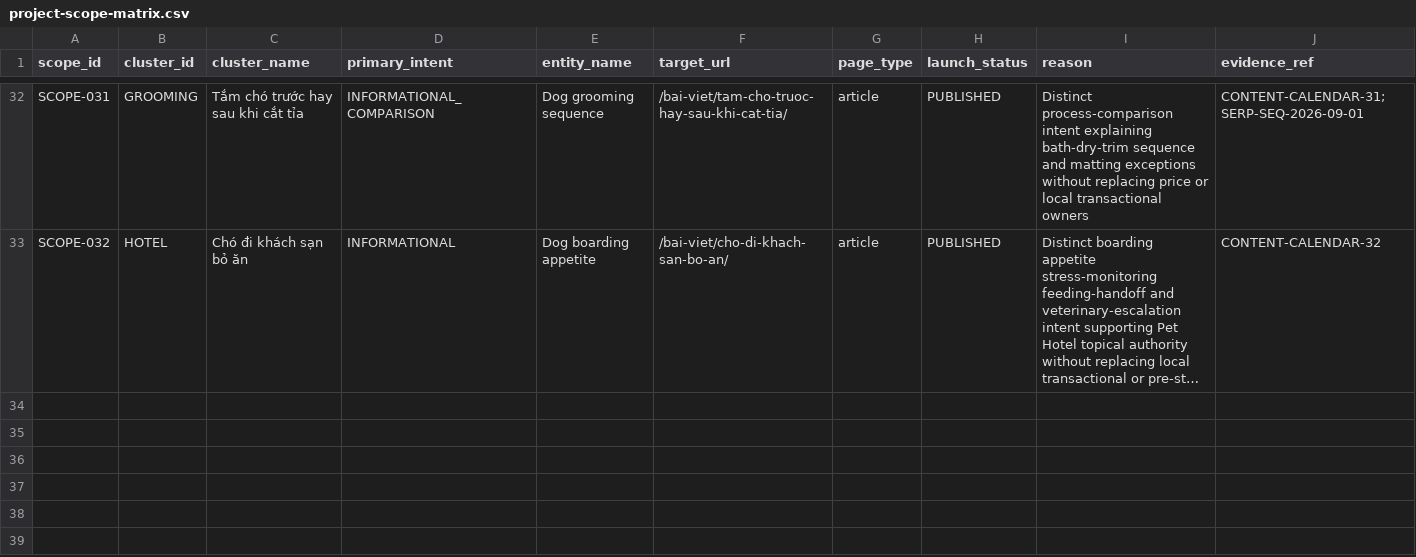
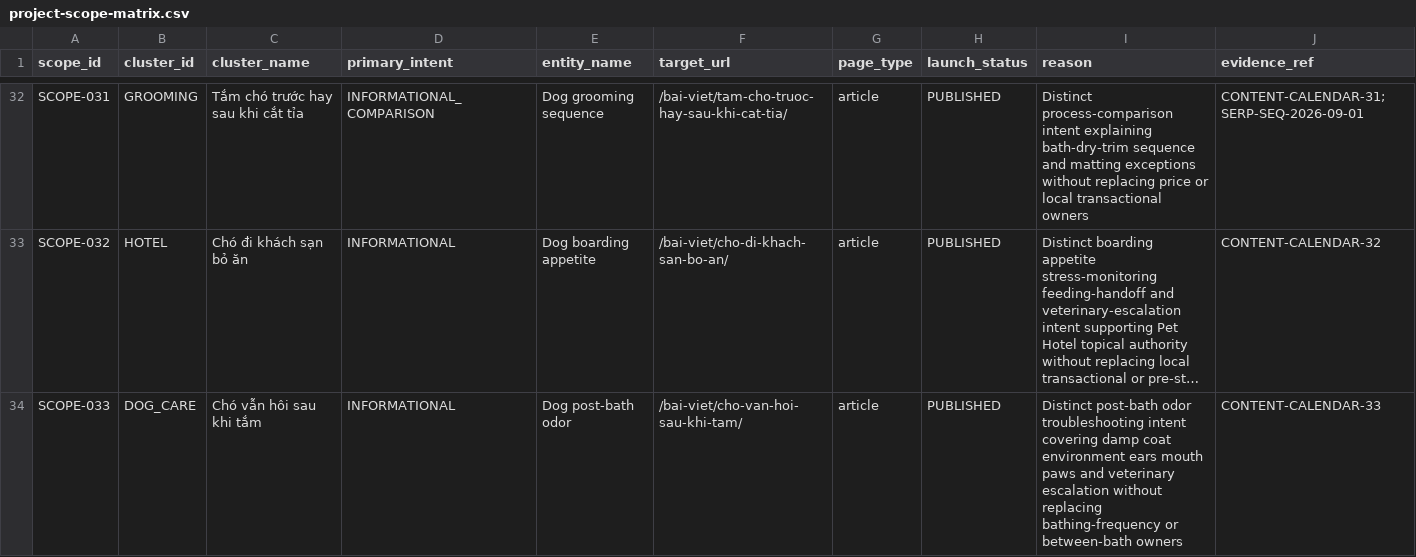
Before and after one commit to capquangfptminhlh/mimi, a CSV file: .website-os/evidence/project-scope-matrix.csv, drawn as a sheet; only a part is shown, gaps mark what is left out; long unchanged cells end in …; the diff names each change by its address in the sheet, - before the commit and + after, or states it on an @@ line.

Commit message:
seo: register dog odor guide scope

```diff
--- a/.website-os/evidence/project-scope-matrix.csv
+++ b/.website-os/evidence/project-scope-matrix.csv
+row 34: SCOPE-033 | DOG_CARE | Chó vẫn hôi sau khi tắm | INFORMATIONAL | Dog post-bath odor | /bai-viet/cho-van-hoi-sau-khi-tam/ | article | PUBLISHED | Distinct post-bath odor troubleshooting intent covering damp coat environment ears mouth paws and veterinary escalation without replacing bathing-frequency or between-bath owners | CONTENT-CALENDAR-33
```
